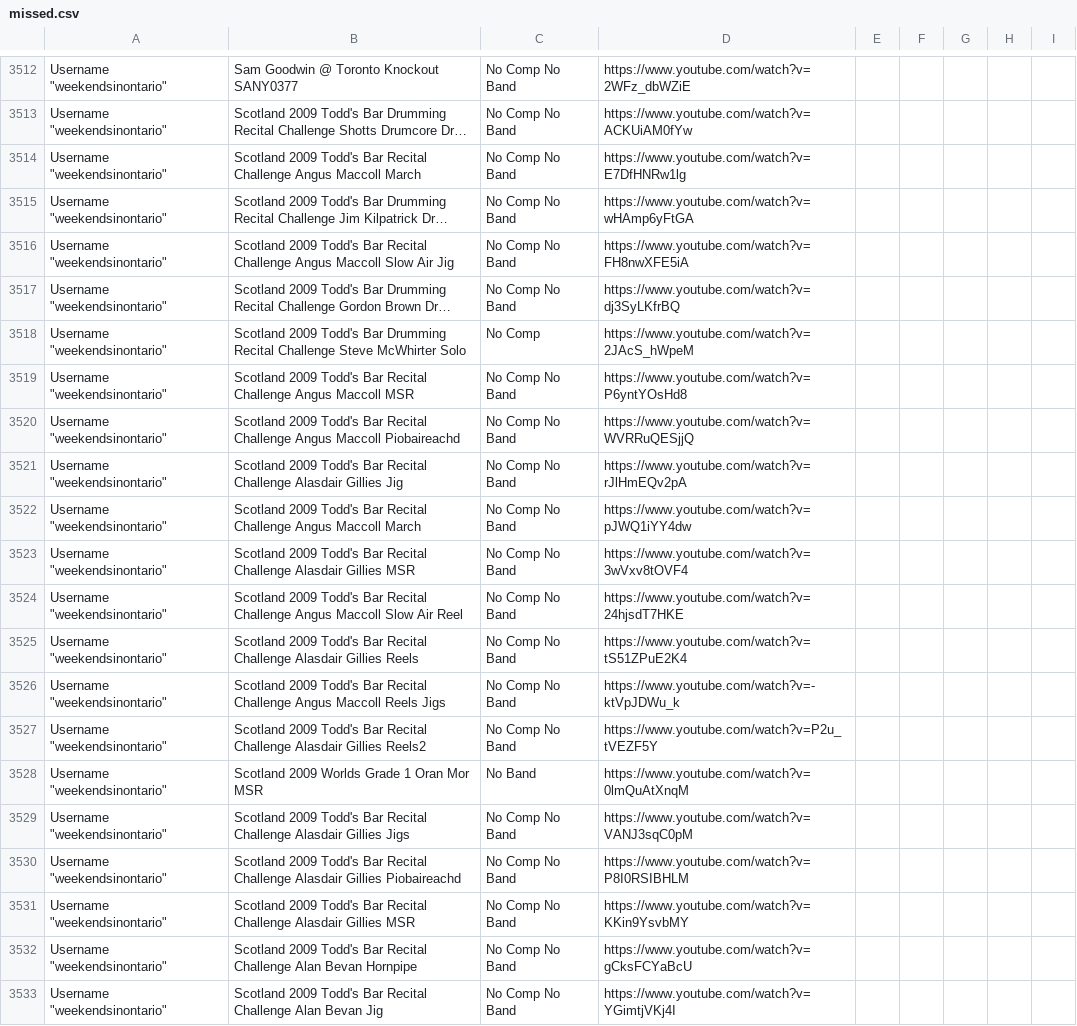
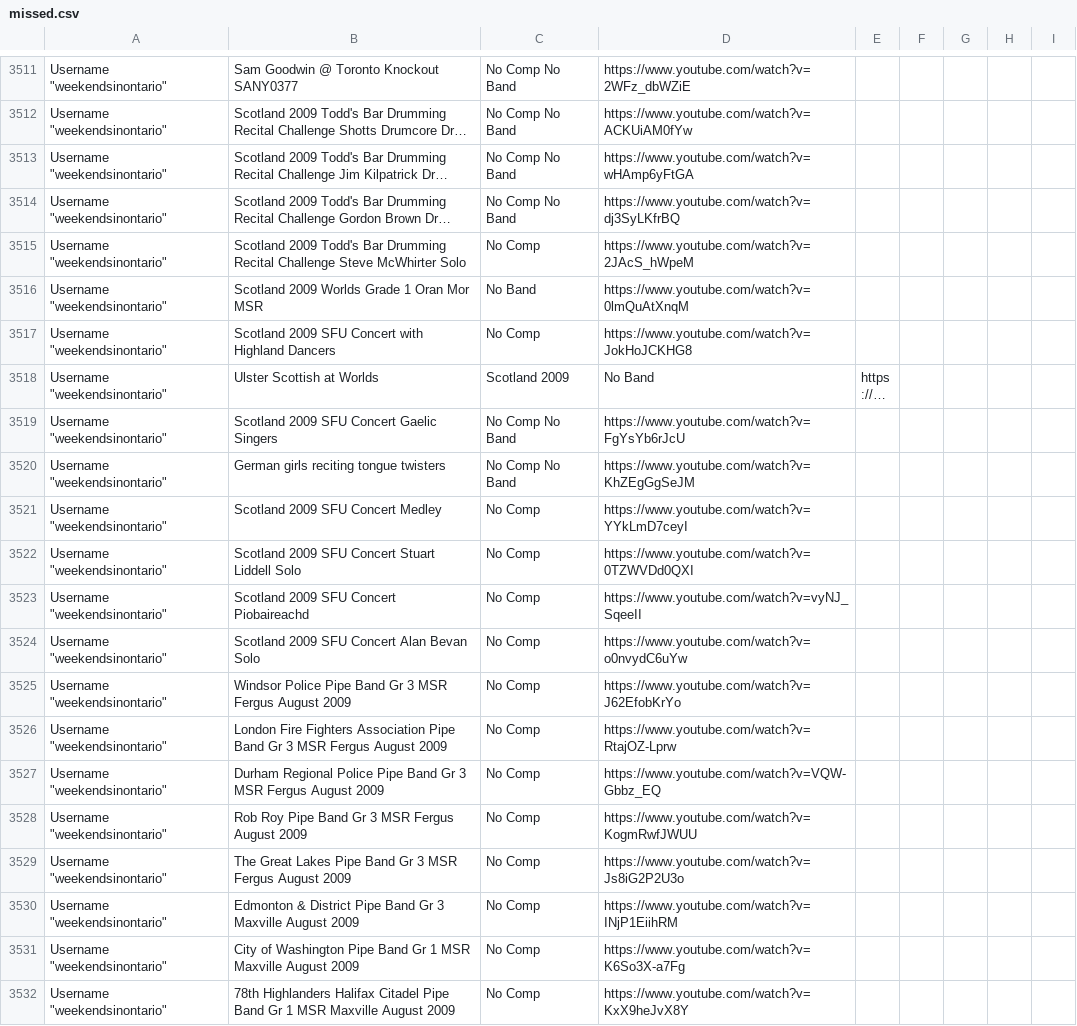
Before and after one commit to nkpart/into-the-circle, a CSV file: missed.csv, drawn as a sheet; only a part is shown, gaps mark what is left out; the shorter side is filled out with more unchanged rows; long unchanged cells end in …; the diff covers the shown part only; the diff names each change by its address in the sheet, - before the commit and + after, or states it on an @@ line.

```diff
--- a/missed.csv
+++ b/missed.csv
-row 3514: Username "weekendsinontario" | Scotland 2009 Todd's Bar Recital Challenge Angus Maccoll March | No Comp No Band | https://www.youtube.com/watch?v=E7DfHNRw1lg
-row 3516: Username "weekendsinontario" | Scotland 2009 Todd's Bar Recital Challenge Angus Maccoll Slow Air Jig | No Comp No Band | https://www.youtube.com/watch?v=FH8nwXFE5iA
-row 3519: Username "weekendsinontario" | Scotland 2009 Todd's Bar Recital Challenge Angus Maccoll MSR | No Comp No Band | https://www.youtube.com/watch?v=P6yntYOsHd8
-row 3520: Username "weekendsinontario" | Scotland 2009 Todd's Bar Recital Challenge Angus Maccoll Piobaireachd | No Comp No Band | https://www.youtube.com/watch?v=WVRRuQESjjQ
-row 3521: Username "weekendsinontario" | Scotland 2009 Todd's Bar Recital Challenge Alasdair Gillies Jig | No Comp No Band | https://www.youtube.com/watch?v=rJlHmEQv2pA
-row 3522: Username "weekendsinontario" | Scotland 2009 Todd's Bar Recital Challenge Angus Maccoll March | No Comp No Band | https://www.youtube.com/watch?v=pJWQ1iYY4dw
-row 3523: Username "weekendsinontario" | Scotland 2009 Todd's Bar Recital Challenge Alasdair Gillies MSR | No Comp No Band | https://www.youtube.com/watch?v=3wVxv8tOVF4
-row 3524: Username "weekendsinontario" | Scotland 2009 Todd's Bar Recital Challenge Angus Maccoll Slow Air Reel | No Comp No Band | https://www.youtube.com/watch?v=24hjsdT7HKE
-row 3525: Username "weekendsinontario" | Scotland 2009 Todd's Bar Recital Challenge Alasdair Gillies Reels | No Comp No Band | https://www.youtube.com/watch?v=tS51ZPuE2K4
-row 3526: Username "weekendsinontario" | Scotland 2009 Todd's Bar Recital Challenge Angus Maccoll Reels Jigs | No Comp No Band | https://www.youtube.com/watch?v=-ktVpJDWu_k
-row 3527: Username "weekendsinontario" | Scotland 2009 Todd's Bar Recital Challenge Alasdair Gillies Reels2 | No Comp No Band | https://www.youtube.com/watch?v=P2u_tVEZF5Y
-row 3529: Username "weekendsinontario" | Scotland 2009 Todd's Bar Recital Challenge Alasdair Gillies Jigs | No Comp No Band | https://www.youtube.com/watch?v=VANJ3sqC0pM
-row 3530: Username "weekendsinontario" | Scotland 2009 Todd's Bar Recital Challenge Alasdair Gillies Piobaireachd | No Comp No Band | https://www.youtube.com/watch?v=P8I0RSIBHLM
-row 3531: Username "weekendsinontario" | Scotland 2009 Todd's Bar Recital Challenge Alasdair Gillies MSR | No Comp No Band | https://www.youtube.com/watch?v=KKin9YsvbMY
-row 3532: Username "weekendsinontario" | Scotland 2009 Todd's Bar Recital Challenge Alan Bevan Hornpipe | No Comp No Band | https://www.youtube.com/watch?v=gCksFCYaBcU
-row 3533: Username "weekendsinontario" | Scotland 2009 Todd's Bar Recital Challenge Alan Bevan Jig | No Comp No Band | https://www.youtube.com/watch?v=YGimtjVKj4I
```
Also changed, not shown: 12 removed rows elsewhere in this file, index.csv, 4 other files.
